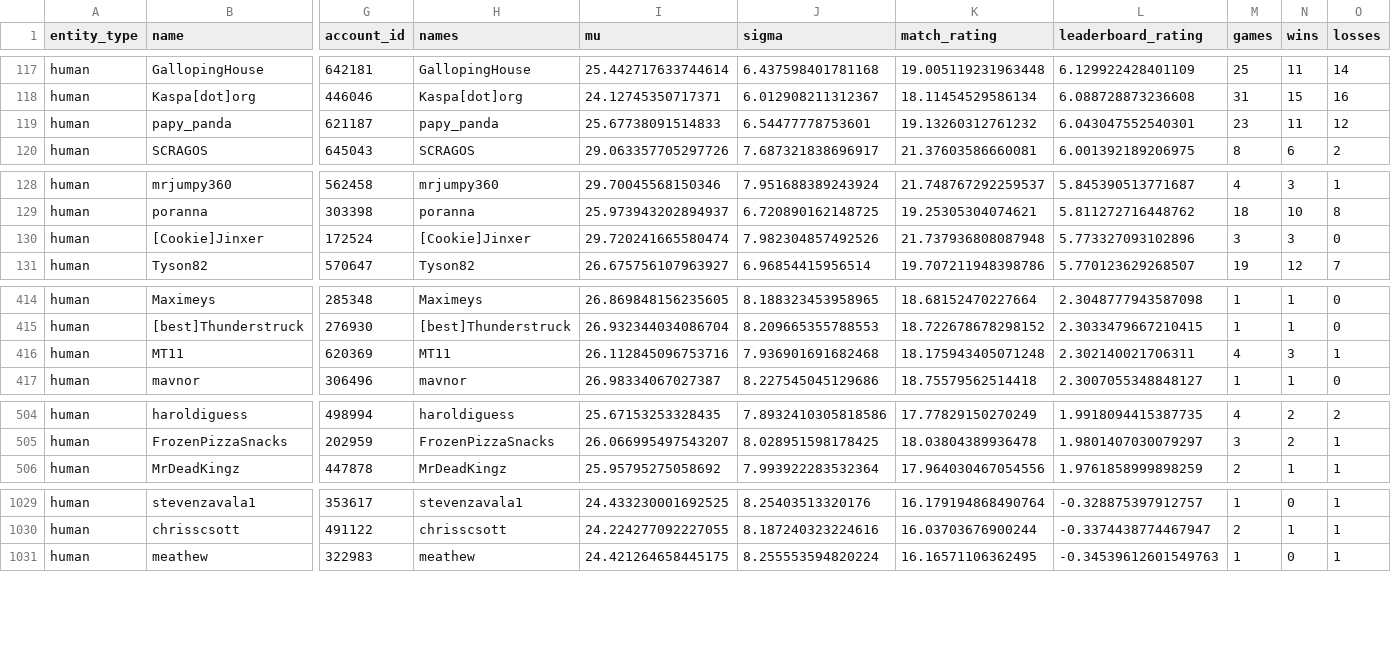
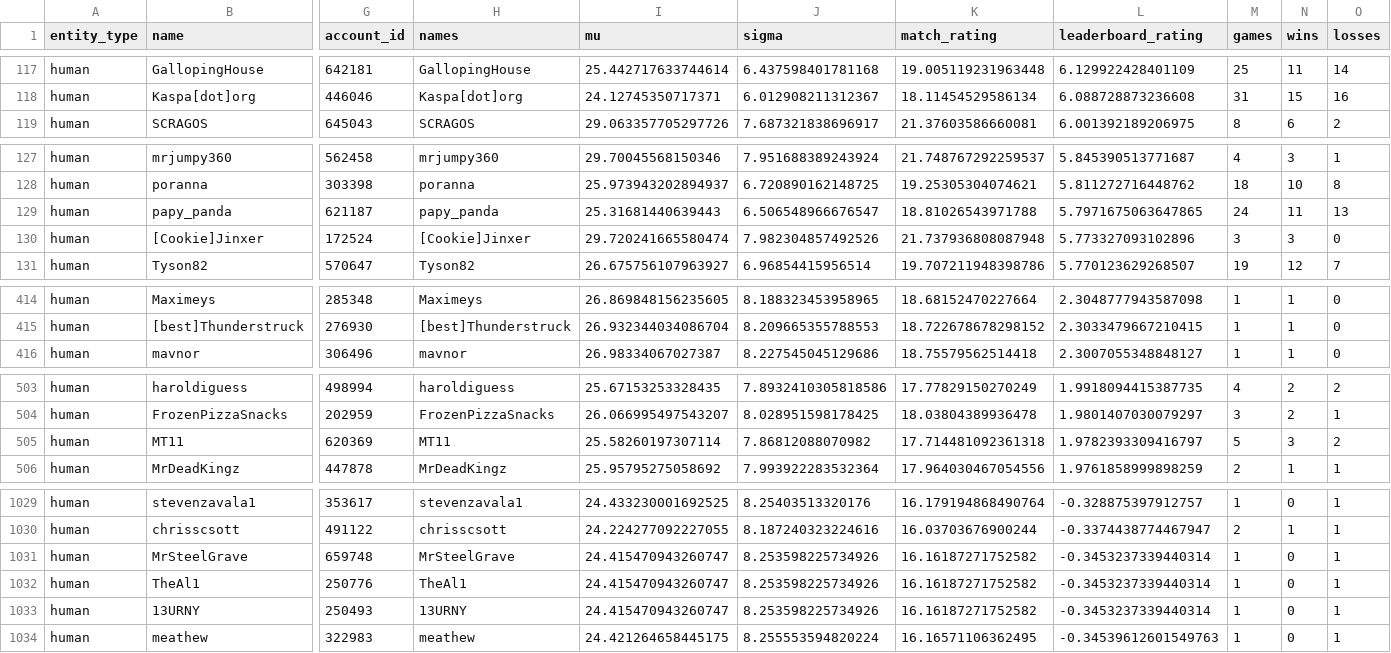
Before and after one commit to Barscrewl/BarbOS, a CSV file: public/fixed_seed/ratings_by_leaderboard_rating.csv, drawn as a sheet; only a part is shown, gaps mark what is left out; removed rows and columns are numbered as before the commit, all else as after; rows hold the shown columns only; the diff covers the shown part only; the diff names each change by its address in the sheet, - before the commit and + after, or states it on an @@ line.

```diff
--- a/public/fixed_seed/ratings_by_leaderboard_rating.csv
+++ b/public/fixed_seed/ratings_by_leaderboard_rating.csv
-row 119: human | papy_panda | 621187 | papy_panda | 25.67738091514833 | 6.54477778753601 | 19.13260312761232 | 6.043047552540301 | 23 | 11 | 12
+row 129: human | papy_panda | 621187 | papy_panda | 25.31681440639443 | 6.506548966676547 | 18.81026543971788 | 5.7971675063647865 | 24 | 11 | 13
-row 416: human | MT11 | 620369 | MT11 | 26.112845096753716 | 7.936901691682468 | 18.175943405071248 | 2.302140021706311 | 4 | 3 | 1
+row 505: human | MT11 | 620369 | MT11 | 25.58260197307114 | 7.86812088070982 | 17.714481092361318 | 1.9782393309416797 | 5 | 3 | 2
+row 1031: human | MrSteelGrave | 659748 | MrSteelGrave | 24.415470943260747 | 8.253598225734926 | 16.16187271752582 | -0.3453237339440314 | 1 | 0 | 1
+row 1032: human | TheAl1 | 250776 | TheAl1 | 24.415470943260747 | 8.253598225734926 | 16.16187271752582 | -0.3453237339440314 | 1 | 0 | 1
+row 1033: human | 13URNY | 250493 | 13URNY | 24.415470943260747 | 8.253598225734926 | 16.16187271752582 | -0.3453237339440314 | 1 | 0 | 1
```
Also changed, not shown: 3 added rows, 3 removed rows and 2 edited cells elsewhere in this file, data/matches_index.csv, public/fixed_seed/ratings.csv, 14 other files.
